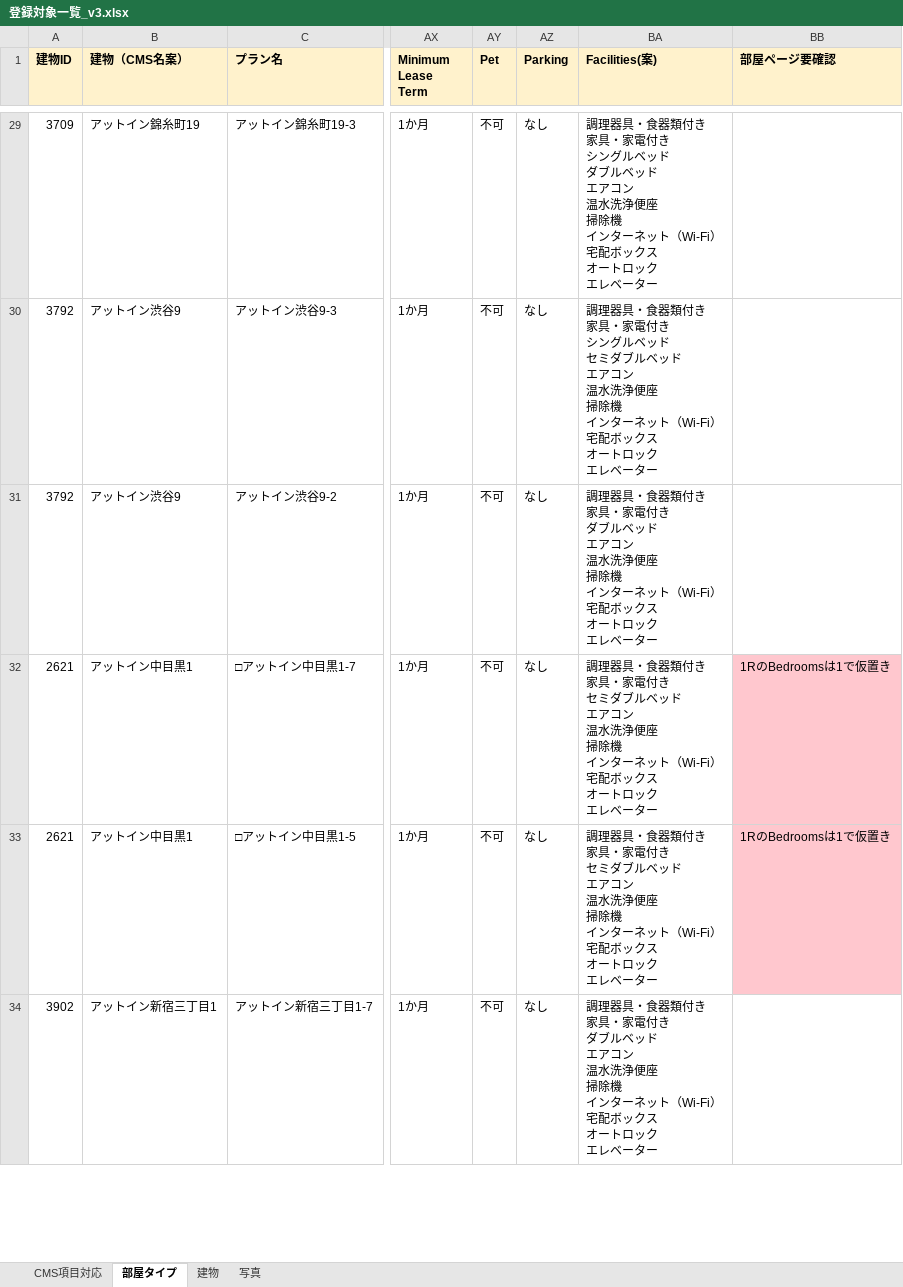
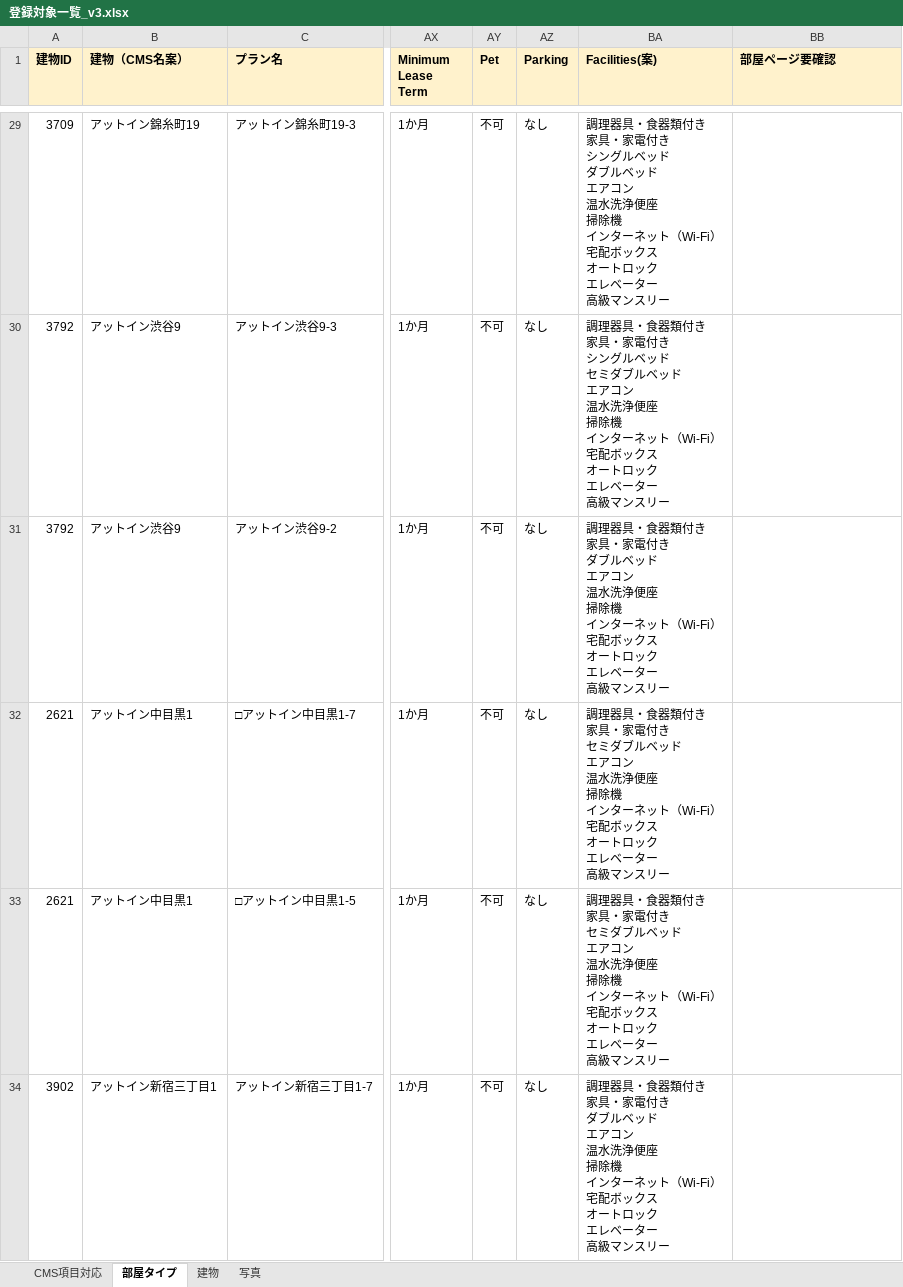
Before and after one commit to uzawanobuo-rgb/-, an Excel workbook: 登録対象一覧_v3.xlsx, sheet 部屋タイプ, drawn as a sheet; only a part is shown, gaps mark what is left out; values as stored, in another font and other column widths than the file's, no borders; ↵ is a line break in a cell; the diff covers the shown part only; the diff names each change by its address in the sheet, - before the commit and + after, or states it on an @@ line.

```diff
--- a/登録対象一覧_v3.xlsx (sheet 部屋タイプ)
+++ b/登録対象一覧_v3.xlsx (sheet 部屋タイプ)
-BA29 (Facilities(案)): …ベーター
+BA29 (Facilities(案)): …ベーター ↵ 高級マンスリー
-BA30 (Facilities(案)): …ベーター
+BA30 (Facilities(案)): …ベーター ↵ 高級マンスリー
-BA31 (Facilities(案)): …ベーター
+BA31 (Facilities(案)): …ベーター ↵ 高級マンスリー
-BA32:BA33 (Facilities(案)): …ベーター
+BA32:BA33 (Facilities(案)): …ベーター ↵ 高級マンスリー
-BB32:BB33 (部屋ページ要確認): 1RのBedroomsは1で仮置き
+BB32:BB33 (部屋ページ要確認): (empty)
-BB32:BB33 fill: #FFC7CE
+BB32:BB33 fill: none
-BA34 (Facilities(案)): …ベーター
+BA34 (Facilities(案)): …ベーター ↵ 高級マンスリー
```
Also changed, not shown: 46 edited cells and cell formats elsewhere in this sheet, sheet CMS項目対応.
